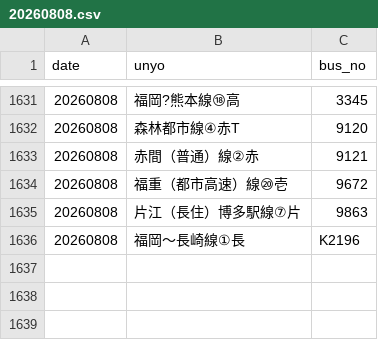
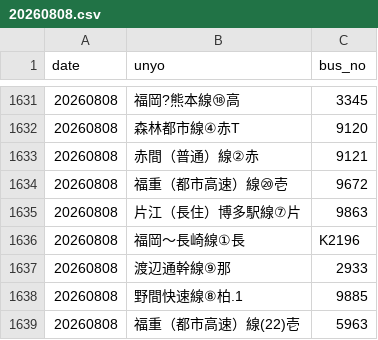
Before and after one commit to sakuraps1134/naviapp, a CSV file: 20260808.csv, drawn as a sheet; only a part is shown, gaps mark what is left out.

```diff
--- a/20260808.csv
+++ b/20260808.csv
@@ -1636 +1636,4 @@
 "20260808","福岡～長崎線①長","K2196"
+"20260808","渡辺通幹線⑨那","2933"
+"20260808","野間快速線⑧柏.1","9885"
+"20260808","福重（都市高速）線(22)壱","5963"
```
Also changed, not shown: 1 other file.
